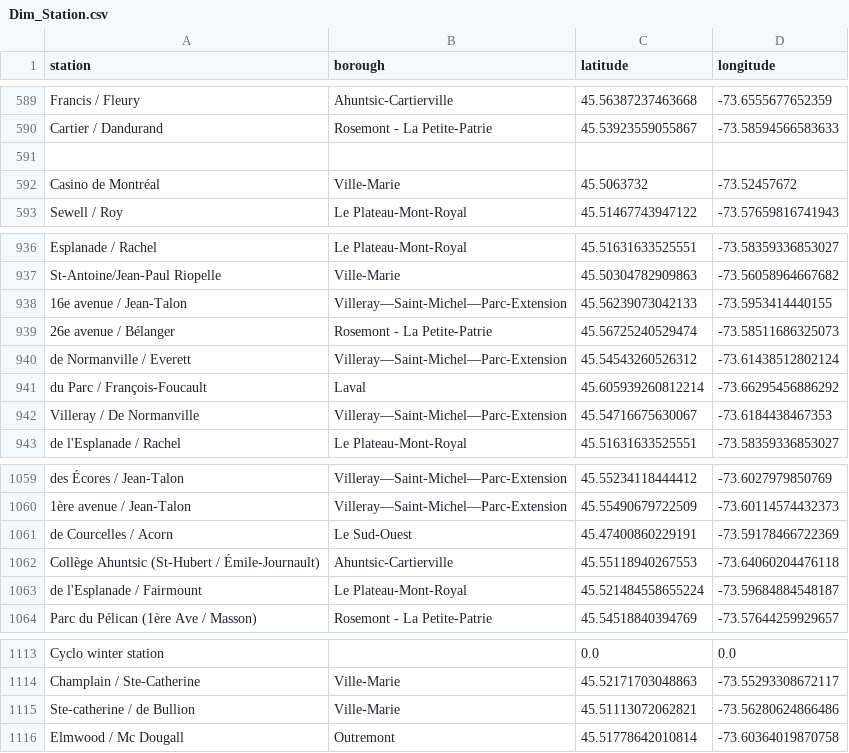
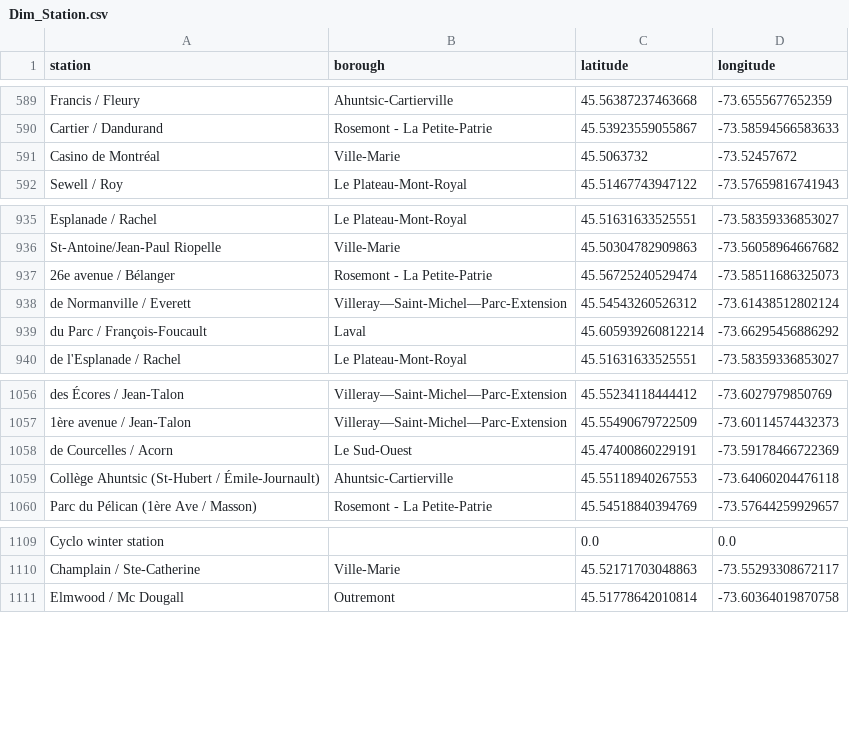
Before and after one commit to fhm-nzh/bixi-montreal-analysis, a CSV file: powerbi/data/Dim_Station.csv, drawn as a sheet; only a part is shown, gaps mark what is left out; the diff names each change by its address in the sheet, - before the commit and + after, or states it on an @@ line.

Commit message:
Fix Dim_Station.csv: merge case-variant duplicate station names
Found while building relationships in Power BI: 4 stations appear
twice with inconsistent capitalization (e.g. "Ste-Catherine / de
Bullion" vs "Ste-catherine / de Bullion" - same coordinates, same
borough, just a casing difference in BIXI's raw export), plus one row
with a null station name. Power BI's relationship engine treats
station names case-insensitively, so the duplicates broke the
Dim_Station -> Fact_DailyStation one-to-many relationship. Deduplicated
case-insensitively (keeping first occurrence) and dropped the null row:
1127 -> 1122 rows. Doesn't affect the dashboard, which never relied on
Dim_Station uniqueness this strictly.

```diff
--- a/powerbi/data/Dim_Station.csv
+++ b/powerbi/data/Dim_Station.csv
-row 591: (empty)
-row 938: 16e avenue / Jean-Talon | Villeray—Saint-Michel—Parc-Extension | 45.56239073042133 | -73.5953414440155
-row 942: Villeray / De Normanville | Villeray—Saint-Michel—Parc-Extension | 45.54716675630067 | -73.6184438467353
-row 1063: de l'Esplanade / Fairmount | Le Plateau-Mont-Royal | 45.521484558655224 | -73.59684884548187
-row 1115: Ste-catherine / de Bullion | Ville-Marie | 45.51113072062821 | -73.56280624866486
```
